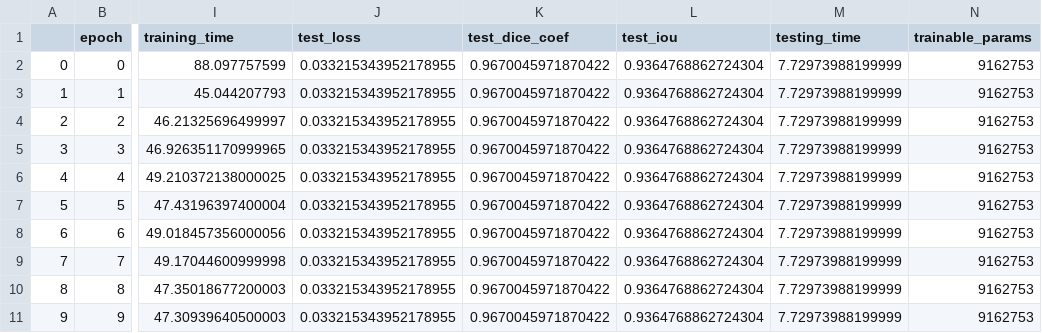
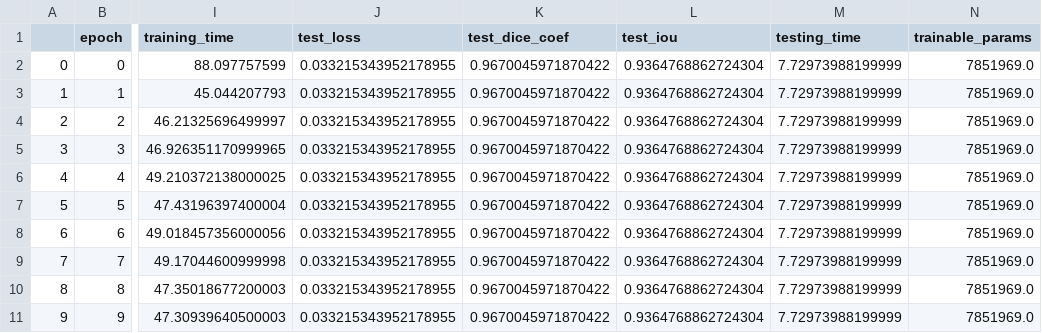
Before and after one commit to achmadbauravindah/modern_lung_segmentation_app, a CSV file: models/UNet/csv_logger_UNet.csv, drawn as a sheet; only a part is shown, gaps mark what is left out; the diff names each change by its address in the sheet, - before the commit and + after, or states it on an @@ line.

```diff
--- a/models/UNet/csv_logger_UNet.csv
+++ b/models/UNet/csv_logger_UNet.csv
-N2:N11 (trainable_params): 9162753
+N2:N11 (trainable_params): 7851969.0
```
Also changed, not shown: models/AttUNet/csv_logger_AttUNet.csv, models/R2UNet/csv_logger_R2UNet.csv, 15 other files.
